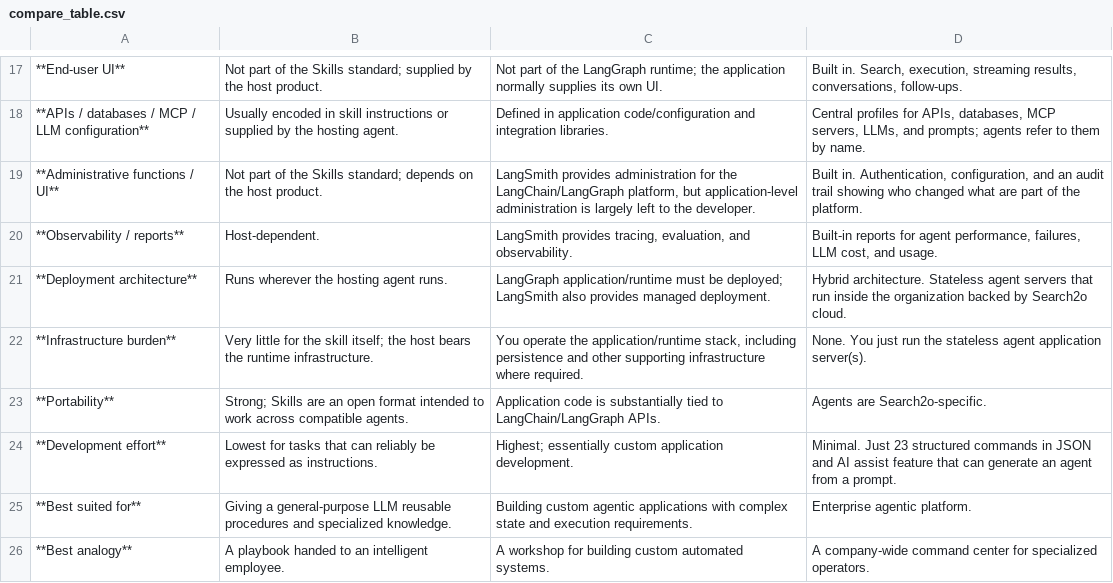
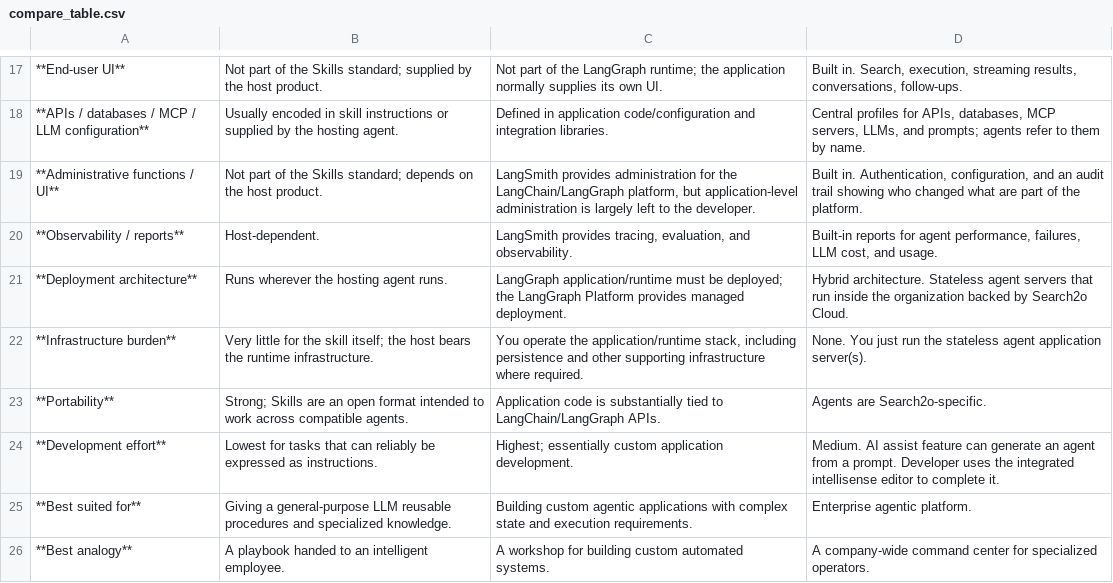
Before and after one commit to ramvenkat11/website, a CSV file: content/compare_table.csv, drawn as a sheet; only a part is shown, gaps mark what is left out; the diff names each change by its address in the sheet, - before the commit and + after, or states it on an @@ line.

```diff
--- a/content/compare_table.csv
+++ b/content/compare_table.csv
-C21: …be deployed; LangSmith also provides managed…
+C21: …be deployed; the LangGraph Platform provides managed…
-D21: …by Search2o cloud.
+D21: …by Search2o Cloud.
-D24: Minimal. Just 23 structured commands in JSON and AI assist feature that can generate an agent from a prompt.
+D24: Medium. AI assist feature can generate an agent from a prompt. Developer uses the integrated intellisense editor to complete it.
```
Also changed, not shown: 2 other files.
